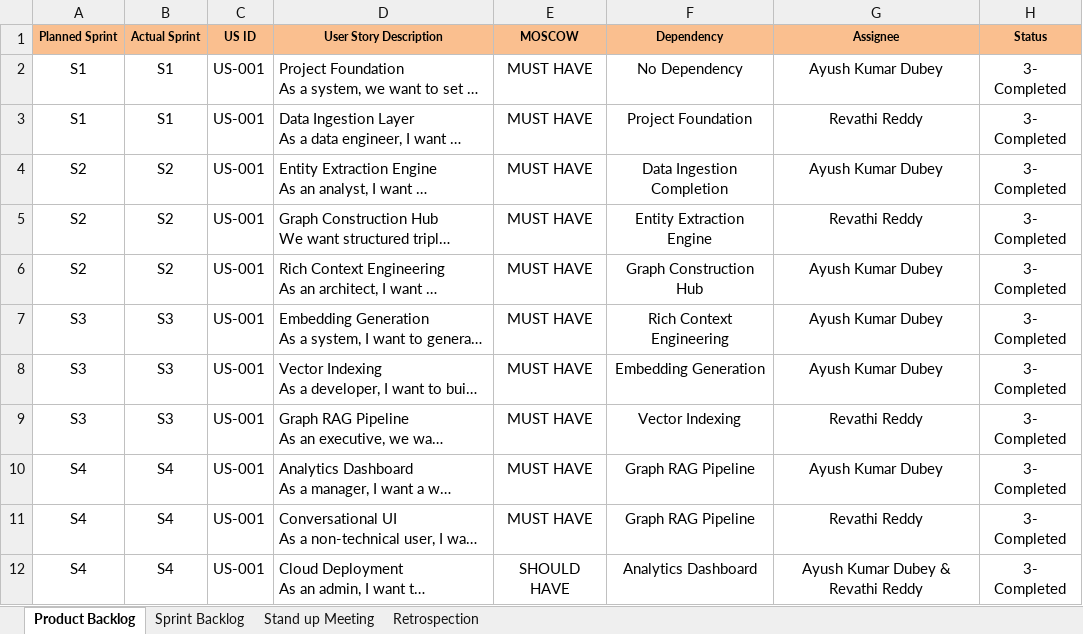
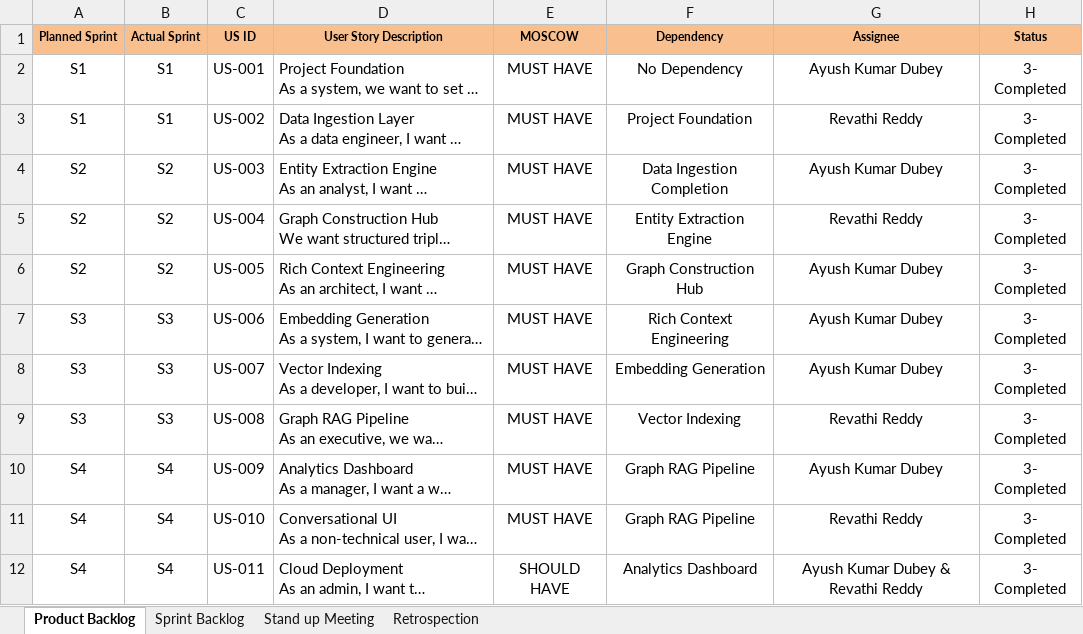
Before and after one commit to ayushdubey570/AI-powered-knowledge-graph, an Excel workbook: agile_sheet.xlsx, sheet Product Backlog, drawn as a sheet; long unchanged cells end in …; values as stored, in another font and other column widths than the file's, no borders; the diff names each change by its address in the sheet, - before the commit and + after, or states it on an @@ line.

Commit message:
modify agile sheet

```diff
--- a/agile_sheet.xlsx (sheet Product Backlog)
+++ b/agile_sheet.xlsx (sheet Product Backlog)
-C3 (US ID): US-001
+C3 (US ID): US-002
-C4 (US ID): US-001
+C4 (US ID): US-003
-C5 (US ID): US-001
+C5 (US ID): US-004
-C6 (US ID): US-001
+C6 (US ID): US-005
-C7 (US ID): US-001
+C7 (US ID): US-006
-C8 (US ID): US-001
+C8 (US ID): US-007
-C9 (US ID): US-001
+C9 (US ID): US-008
-C10 (US ID): US-001
+C10 (US ID): US-009
-C11 (US ID): US-001
+C11 (US ID): US-010
-C12 (US ID): US-001
+C12 (US ID): US-011
```
